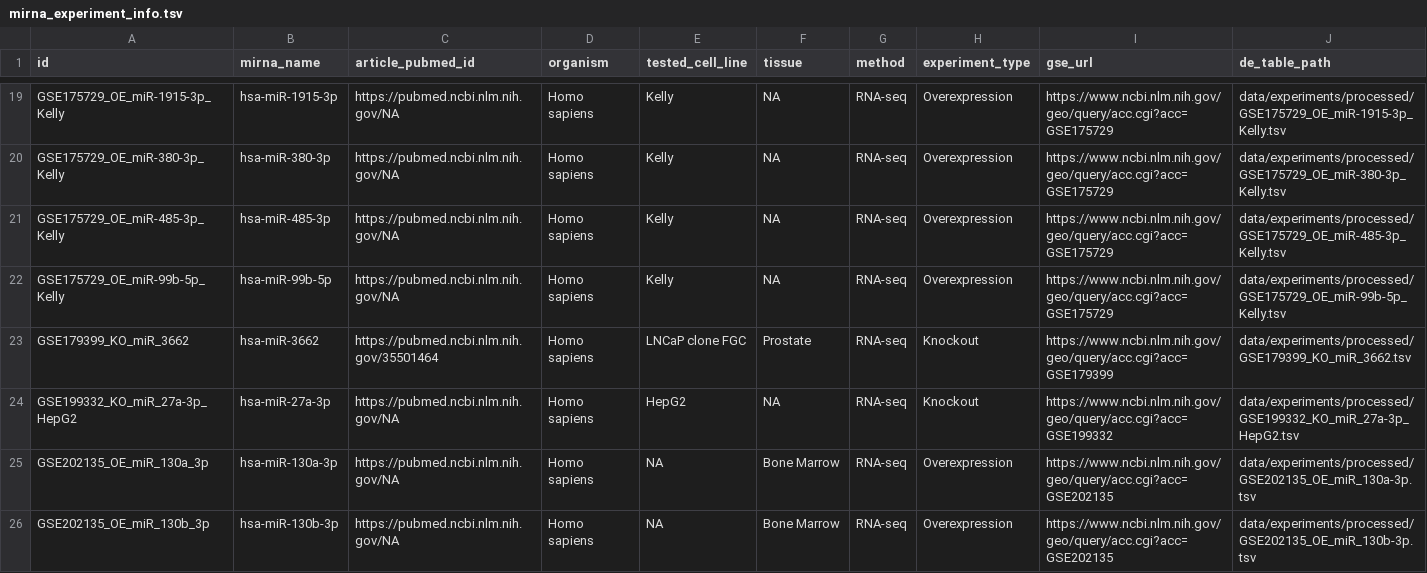
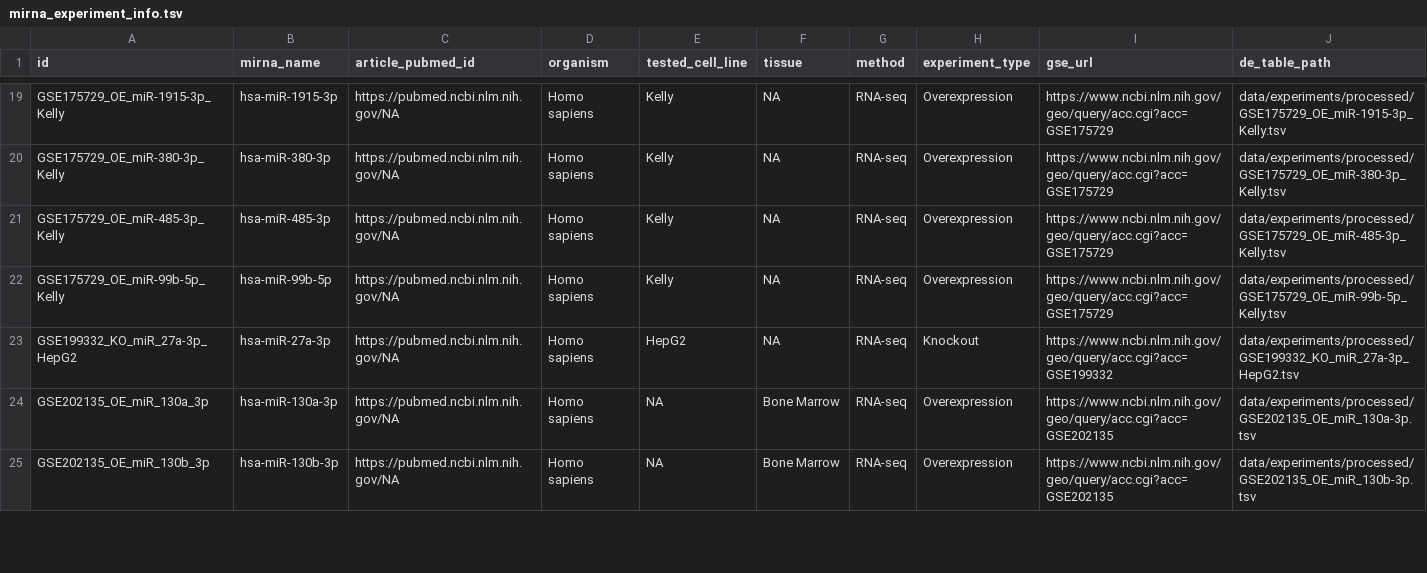
Before and after one commit to BioGeMT/FuNmiRBench, a TSV file: metadata/mirna_experiment_info.tsv, drawn as a sheet; only a part is shown, gaps mark what is left out.

Commit message:
Update metadata info

```diff
--- a/metadata/mirna_experiment_info.tsv
+++ b/metadata/mirna_experiment_info.tsv
@@ -22,3 +22,2 @@ GSE175729_OE_miR-485-3p_Kelly	hsa-miR-485-3p	https://pubmed.ncbi.nlm.nih.gov/NA
 GSE175729_OE_miR-99b-5p_Kelly	hsa-miR-99b-5p	https://pubmed.ncbi.nlm.nih.gov/NA	Homo sapiens	Kelly	NA	RNA-seq	Overexpression	https://www.ncbi.nlm.nih.gov/geo/query/acc.cgi?acc=GSE175729	data/experiments/processed/GSE175729_OE_miR-99b-5p_Kelly.tsv
-GSE179399_KO_miR_3662	hsa-miR-3662	https://pubmed.ncbi.nlm.nih.gov/35501464	Homo sapiens	LNCaP clone FGC	Prostate	RNA-seq	Knockout	https://www.ncbi.nlm.nih.gov/geo/query/acc.cgi?acc=GSE179399	data/experiments/processed/GSE179399_KO_miR_3662.tsv
 GSE199332_KO_miR_27a-3p_HepG2	hsa-miR-27a-3p	https://pubmed.ncbi.nlm.nih.gov/NA	Homo sapiens	HepG2	NA	RNA-seq	Knockout	https://www.ncbi.nlm.nih.gov/geo/query/acc.cgi?acc=GSE199332	data/experiments/processed/GSE199332_KO_miR_27a-3p_HepG2.tsv
```
Also changed, not shown: metadata/predictions_info.tsv.
